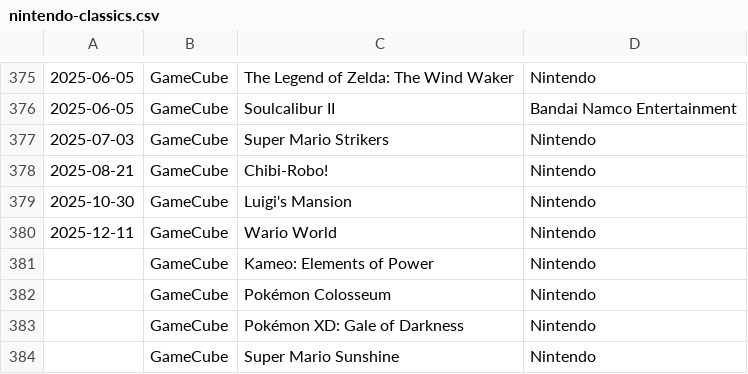
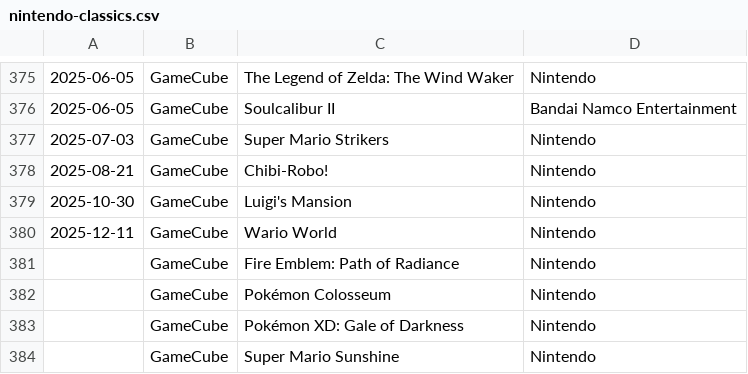
Before and after one commit to sethmlarson/nintendo-classics, a CSV file: nintendo-classics.csv, drawn as a sheet; only a part is shown, gaps mark what is left out.

Commit message:
Updated data for 2026-1-3

```diff
--- a/nintendo-classics.csv
+++ b/nintendo-classics.csv
@@ -380,3 +380,3 @@
 2025-12-11,GameCube,Wario World,Nintendo
-,GameCube,Kameo: Elements of Power,Nintendo
+,GameCube,Fire Emblem: Path of Radiance,Nintendo
 ,GameCube,Pokémon Colosseum,Nintendo
```
